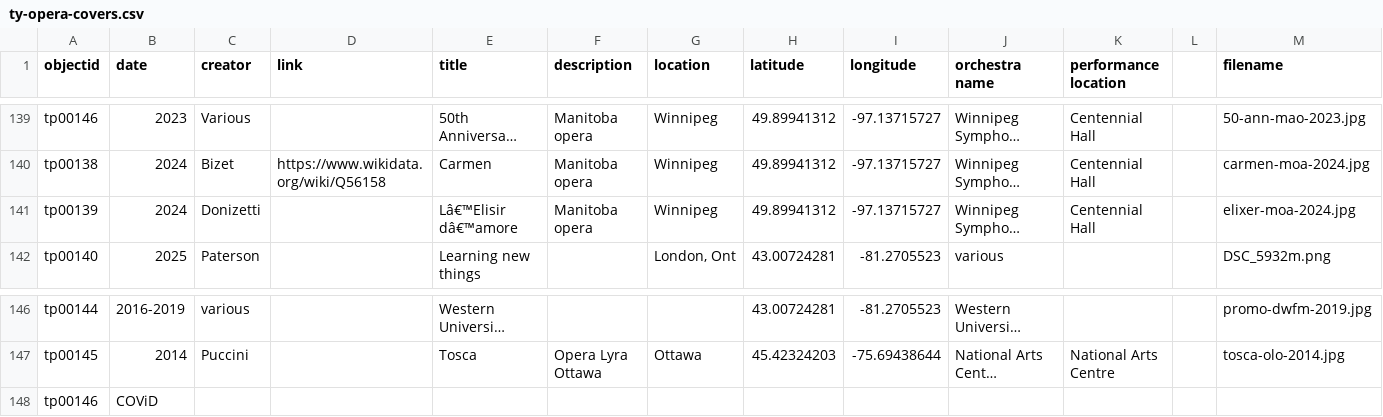
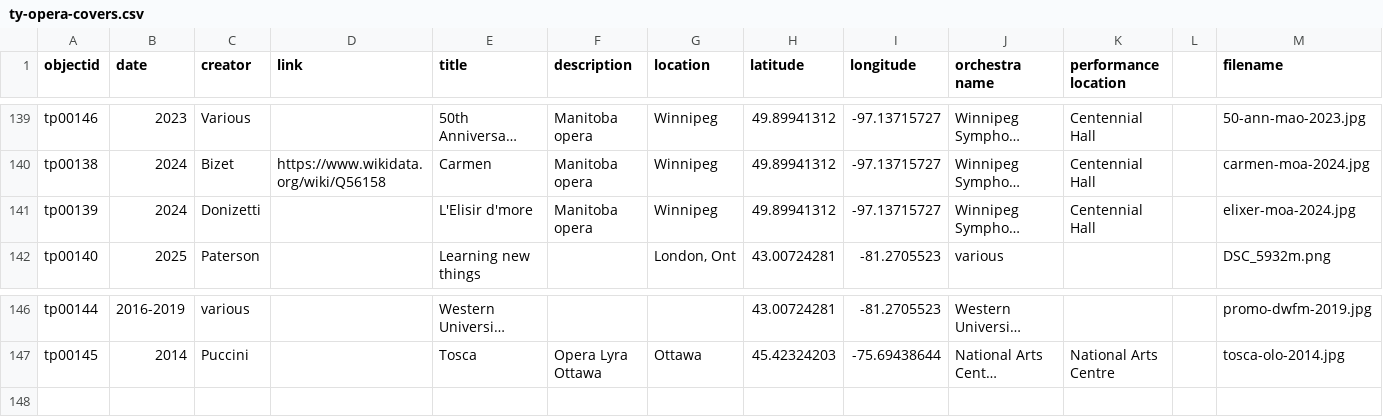
Before and after one commit to Bibliojo/Ty-Paterson, a CSV file: _data/ty-opera-covers.csv, drawn as a sheet; only a part is shown, gaps mark what is left out; long unchanged cells end in …; rows hold the shown columns only; the diff names each change by its address in the sheet, - before the commit and + after, or states it on an @@ line.

Commit message:
Update ty-opera-covers.csv

```diff
--- a/_data/ty-opera-covers.csv
+++ b/_data/ty-opera-covers.csv
-E141 (title): Lâ€™Elisir dâ€™amore
+E141 (title): L'Elisir d'more
-row 148: tp00146 | COViD
```
